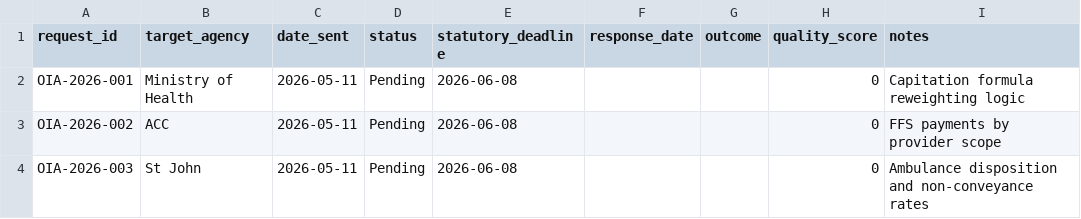
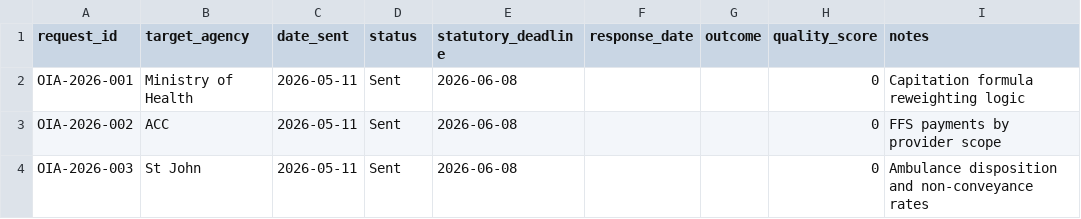
Before and after one commit to edithatogo/gtpcnz, a CSV file: docs/audit/oia-request-tracker.csv, drawn as a sheet.

Commit message:
feat(oia): Complete Phase 2 ingestion scripts and mark sent

```diff
--- a/docs/audit/oia-request-tracker.csv
+++ b/docs/audit/oia-request-tracker.csv
@@ -1,4 +1,4 @@
 request_id,target_agency,date_sent,status,statutory_deadline,response_date,outcome,quality_score,notes
-OIA-2026-001,Ministry of Health,2026-05-11,Pending,2026-06-08,,,0,Capitation formula reweighting logic
-OIA-2026-002,ACC,2026-05-11,Pending,2026-06-08,,,0,FFS payments by provider scope
-OIA-2026-003,St John,2026-05-11,Pending,2026-06-08,,,0,Ambulance disposition and non-conveyance rates
+OIA-2026-001,Ministry of Health,2026-05-11,Sent,2026-06-08,,,0,Capitation formula reweighting logic
+OIA-2026-002,ACC,2026-05-11,Sent,2026-06-08,,,0,FFS payments by provider scope
+OIA-2026-003,St John,2026-05-11,Sent,2026-06-08,,,0,Ambulance disposition and non-conveyance rates
```
Also changed, not shown: 2 other files.
